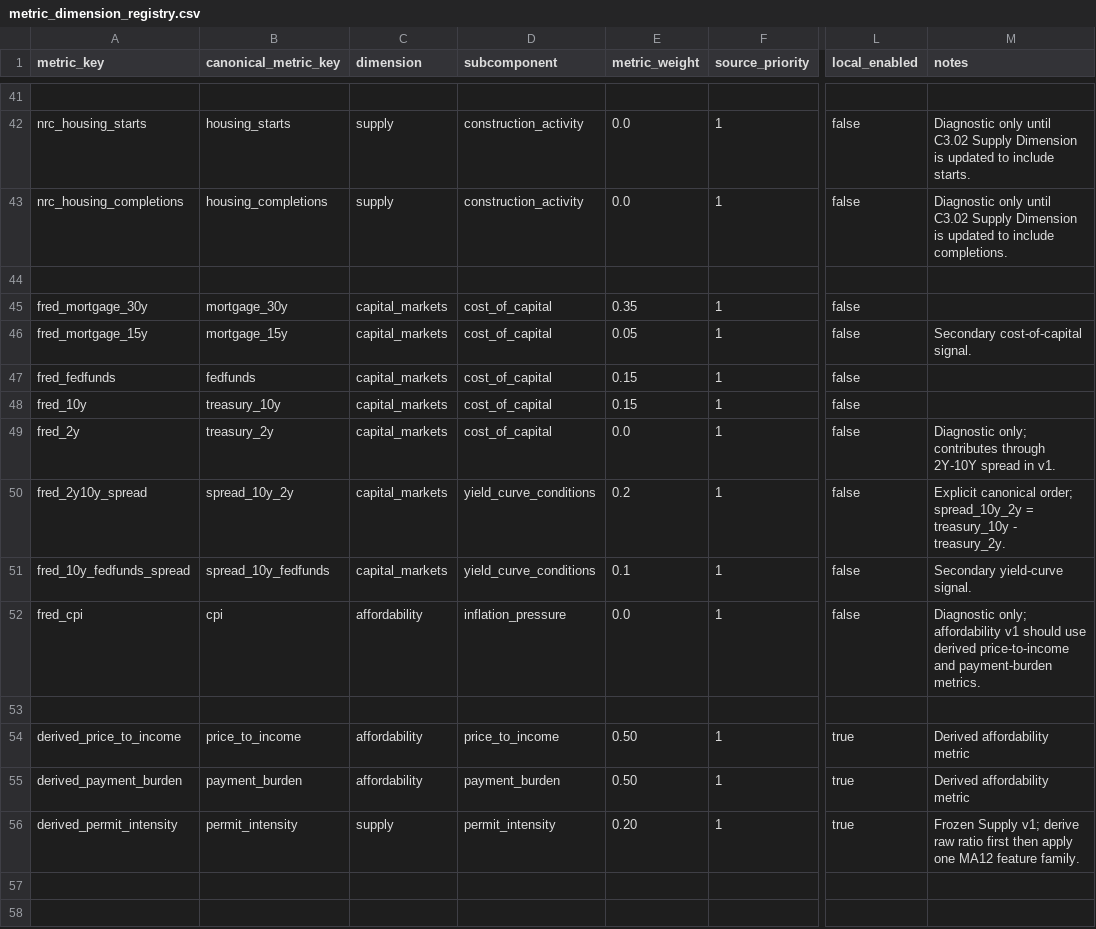
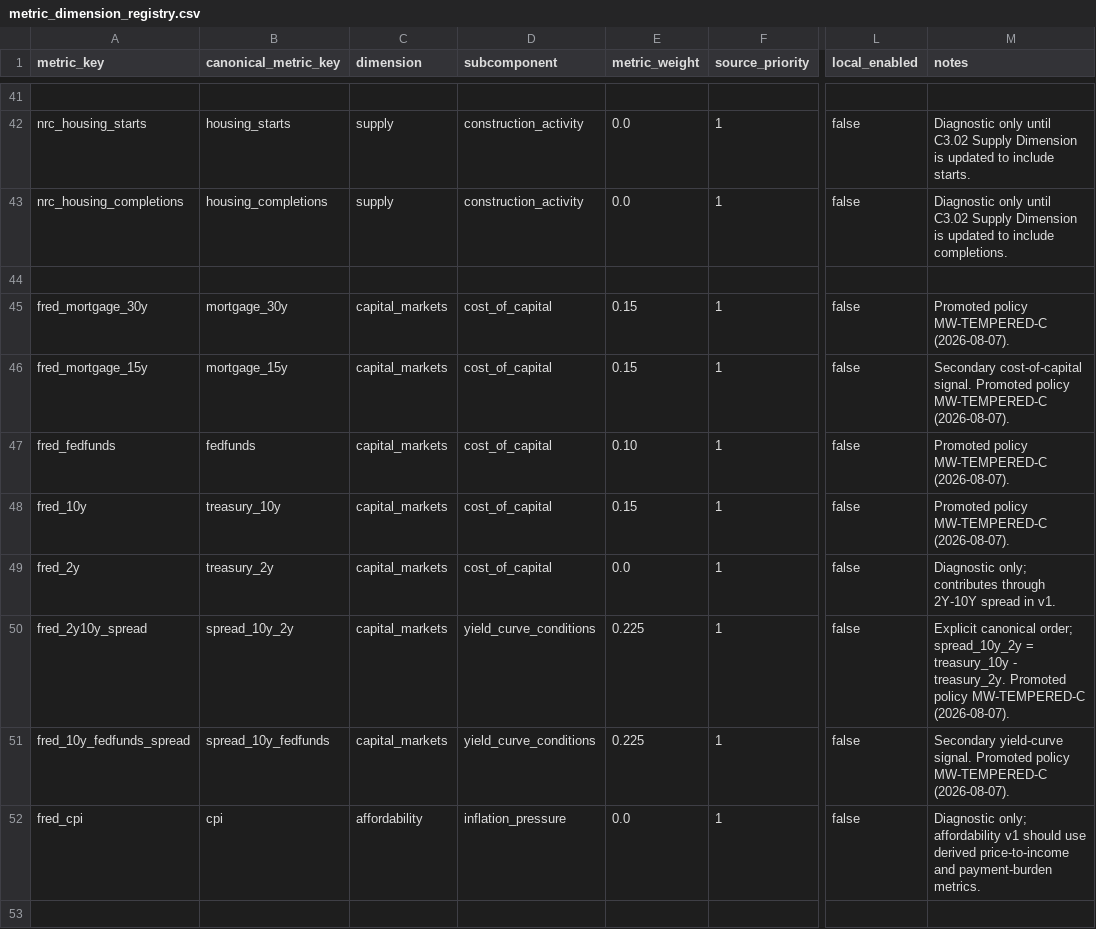
Before and after one commit to chineduezebuiroh/realestate-intel, a CSV file: config/metric_dimension_registry.csv, drawn as a sheet; only a part is shown, gaps mark what is left out; the shorter side is filled out with more unchanged rows; the diff names each change by its address in the sheet, - before the commit and + after, or states it on an @@ line.

```diff
--- a/config/metric_dimension_registry.csv
+++ b/config/metric_dimension_registry.csv
-E45 (metric_weight): 0.35
+E45 (metric_weight): 0.15
-M45 (notes): (empty)
+M45 (notes): Promoted policy MW-TEMPERED-C (2026-08-07).
-E46 (metric_weight): 0.05
+E46 (metric_weight): 0.15
-M46 (notes): …cost-of-capital signal.
+M46 (notes): …cost-of-capital signal. Promoted policy MW-TEMPERED-C (2026-08-07).
-E47 (metric_weight): 0.15
+E47 (metric_weight): 0.10
-M47:M48 (notes): (empty)
+M47:M48 (notes): Promoted policy MW-TEMPERED-C (2026-08-07).
-E50 (metric_weight): 0.2
+E50 (metric_weight): 0.225
-M50 (notes): …- treasury_2y.
+M50 (notes): …- treasury_2y. Promoted policy MW-TEMPERED-C (2026-08-07).
-E51 (metric_weight): 0.1
+E51 (metric_weight): 0.225
-M51 (notes): …yield-curve signal.
+M51 (notes): …yield-curve signal. Promoted policy MW-TEMPERED-C (2026-08-07).
```
Also changed, not shown: config/feature_registry.csv, 7 other files.
